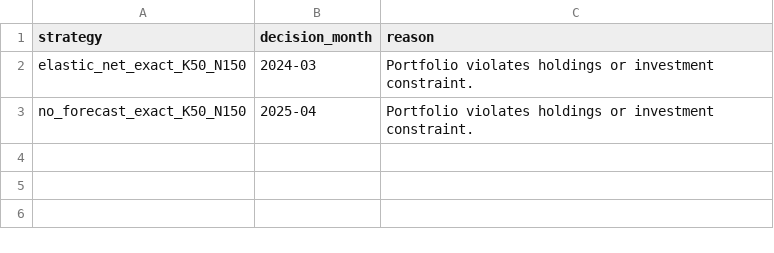
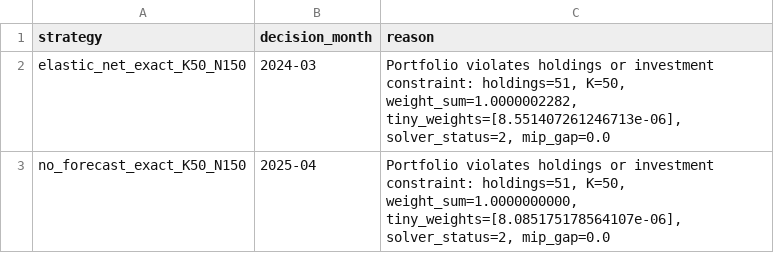
Before and after one commit to eric22toma/GoalPath-Bond, a CSV file: stage1_outputs/backtest/failed_strategies.csv, drawn as a sheet.

```diff
--- a/stage1_outputs/backtest/failed_strategies.csv
+++ b/stage1_outputs/backtest/failed_strategies.csv
@@ -1,3 +1,3 @@
 strategy,decision_month,reason
-elastic_net_exact_K50_N150,2024-03,Portfolio violates holdings or investment constraint.
-no_forecast_exact_K50_N150,2025-04,Portfolio violates holdings or investment constraint.
+elastic_net_exact_K50_N150,2024-03,"Portfolio violates holdings or investment constraint: holdings=51, K=50, weight_sum=1.0000002282, tiny_weights=[8.551407261246713e-06], solver_status=2, mip_gap=0.0"
+no_forecast_exact_K50_N150,2025-04,"Portfolio violates holdings or investment constraint: holdings=51, K=50, weight_sum=1.0000000000, tiny_weights=[8.085175178564107e-06], solver_status=2, mip_gap=0.0"
```
Also changed, not shown: stage1_outputs/backtest/forecast_accuracy.csv.
